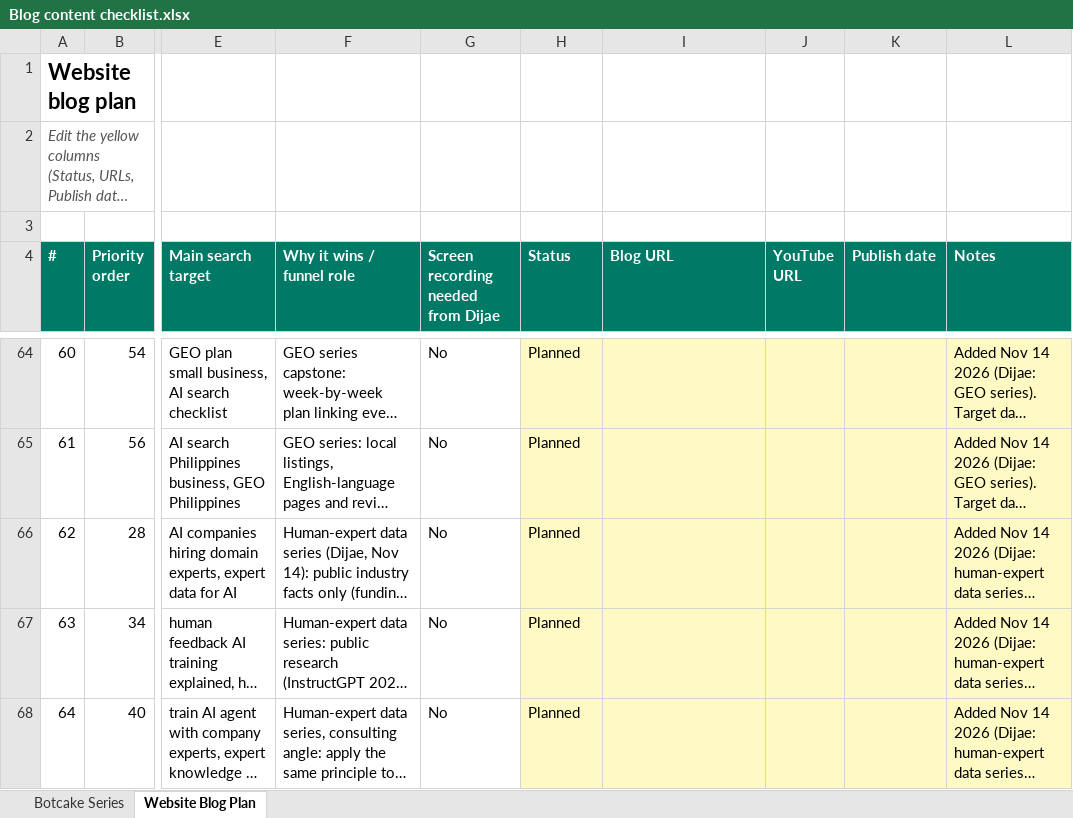
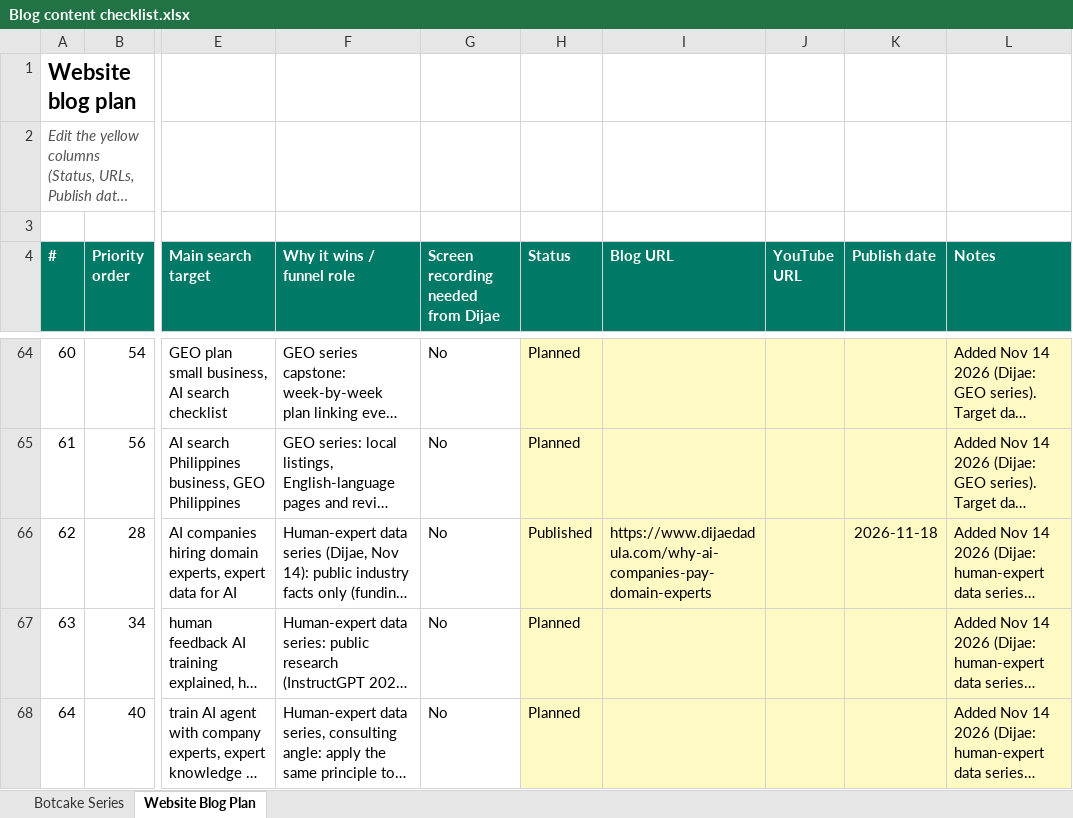
Before and after one commit to metalearnhub/ai-agents-masterclass, an Excel workbook: checklist/Blog content checklist.xlsx, sheet Website Blog Plan, drawn as a sheet; only a part is shown, gaps mark what is left out; long unchanged cells end in …; values as stored, in another font and other column widths than the file's, no borders; conditional formats not drawn; the diff names each change by its address in the sheet, - before the commit and + after, or states it on an @@ line.

```diff
--- a/checklist/Blog content checklist.xlsx (sheet Website Blog Plan)
+++ b/checklist/Blog content checklist.xlsx (sheet Website Blog Plan)
-H66 (Status): Planned
+H66 (Status): Published
-I66 (Blog URL): (empty)
+I66 (Blog URL): https://www.dijaedadula.com/why-ai-companies-pay-domain-experts
-K66 (Publish date): (empty)
+K66 (Publish date): 2026-11-18
```
Also changed, not shown: 7 other files.
